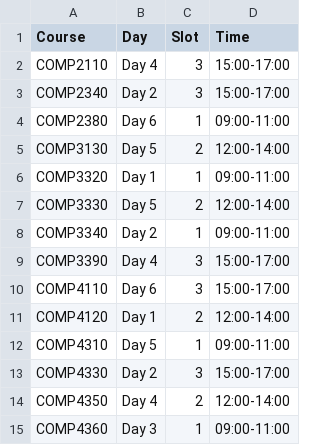
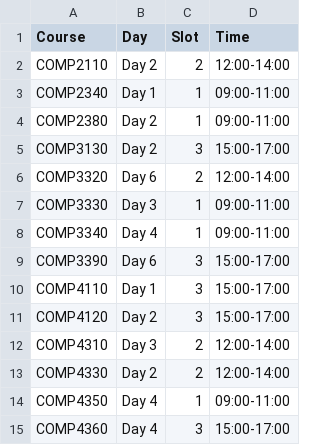
Before and after one commit to WLF225/Genetic-search-for-exams-scheduling, a CSV file: schedule_result.csv, drawn as a sheet; only a part is shown; the diff covers the shown part only.

```diff
--- a/schedule_result.csv
+++ b/schedule_result.csv
@@ -1,15 +1,15 @@
 Course,Day,Slot,Time
-COMP2110,Day 4,3,15:00-17:00
-COMP2340,Day 2,3,15:00-17:00
-COMP2380,Day 6,1,09:00-11:00
-COMP3130,Day 5,2,12:00-14:00
-COMP3320,Day 1,1,09:00-11:00
-COMP3330,Day 5,2,12:00-14:00
-COMP3340,Day 2,1,09:00-11:00
-COMP3390,Day 4,3,15:00-17:00
-COMP4110,Day 6,3,15:00-17:00
-COMP4120,Day 1,2,12:00-14:00
-COMP4310,Day 5,1,09:00-11:00
-COMP4330,Day 2,3,15:00-17:00
-COMP4350,Day 4,2,12:00-14:00
-COMP4360,Day 3,1,09:00-11:00
+COMP2110,Day 2,2,12:00-14:00
+COMP2340,Day 1,1,09:00-11:00
+COMP2380,Day 2,1,09:00-11:00
+COMP3130,Day 2,3,15:00-17:00
+COMP3320,Day 6,2,12:00-14:00
+COMP3330,Day 3,1,09:00-11:00
+COMP3340,Day 4,1,09:00-11:00
+COMP3390,Day 6,3,15:00-17:00
+COMP4110,Day 1,3,15:00-17:00
+COMP4120,Day 2,3,15:00-17:00
+COMP4310,Day 3,2,12:00-14:00
+COMP4330,Day 2,2,12:00-14:00
+COMP4350,Day 4,1,09:00-11:00
+COMP4360,Day 4,3,15:00-17:00
```
Also changed, not shown: 14 edited cells elsewhere in this file, 17 other files.
